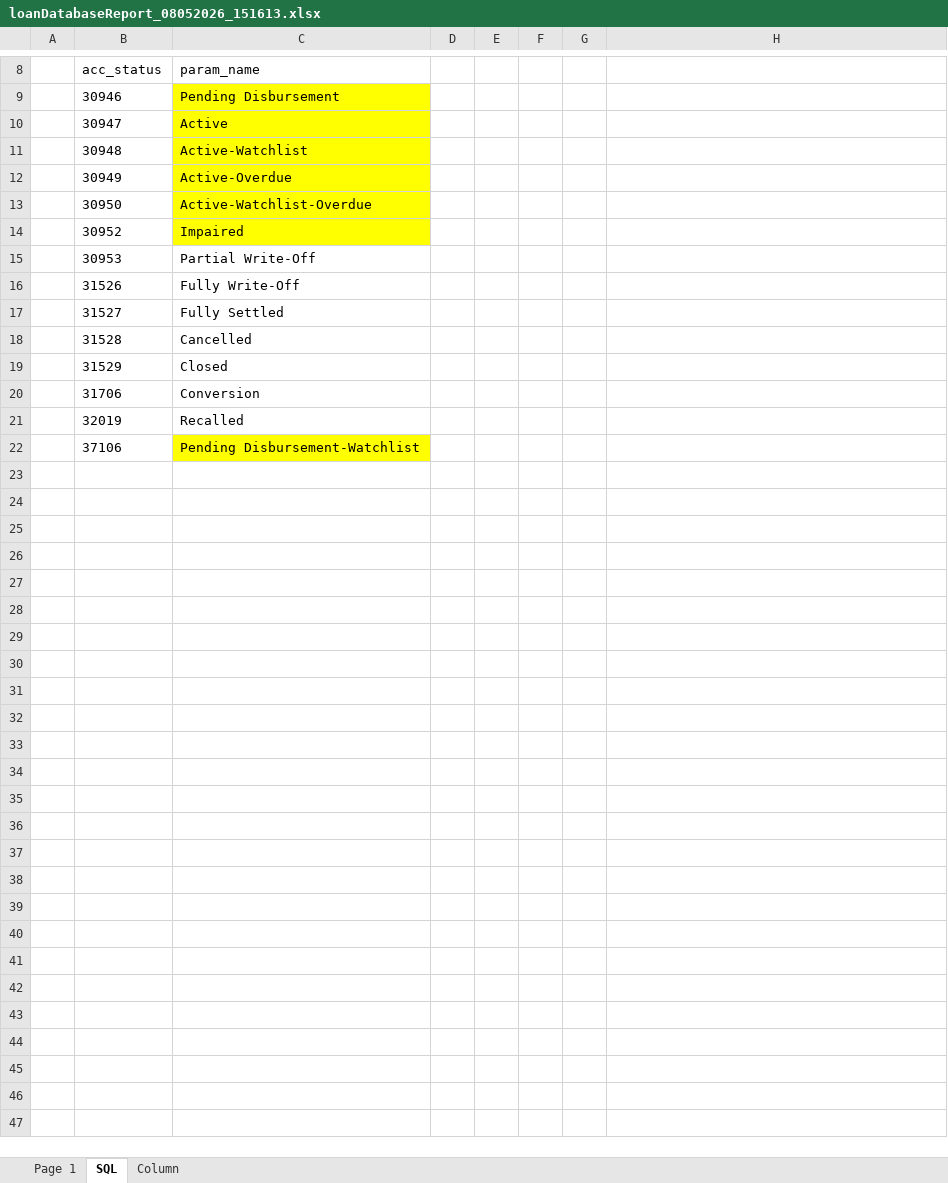
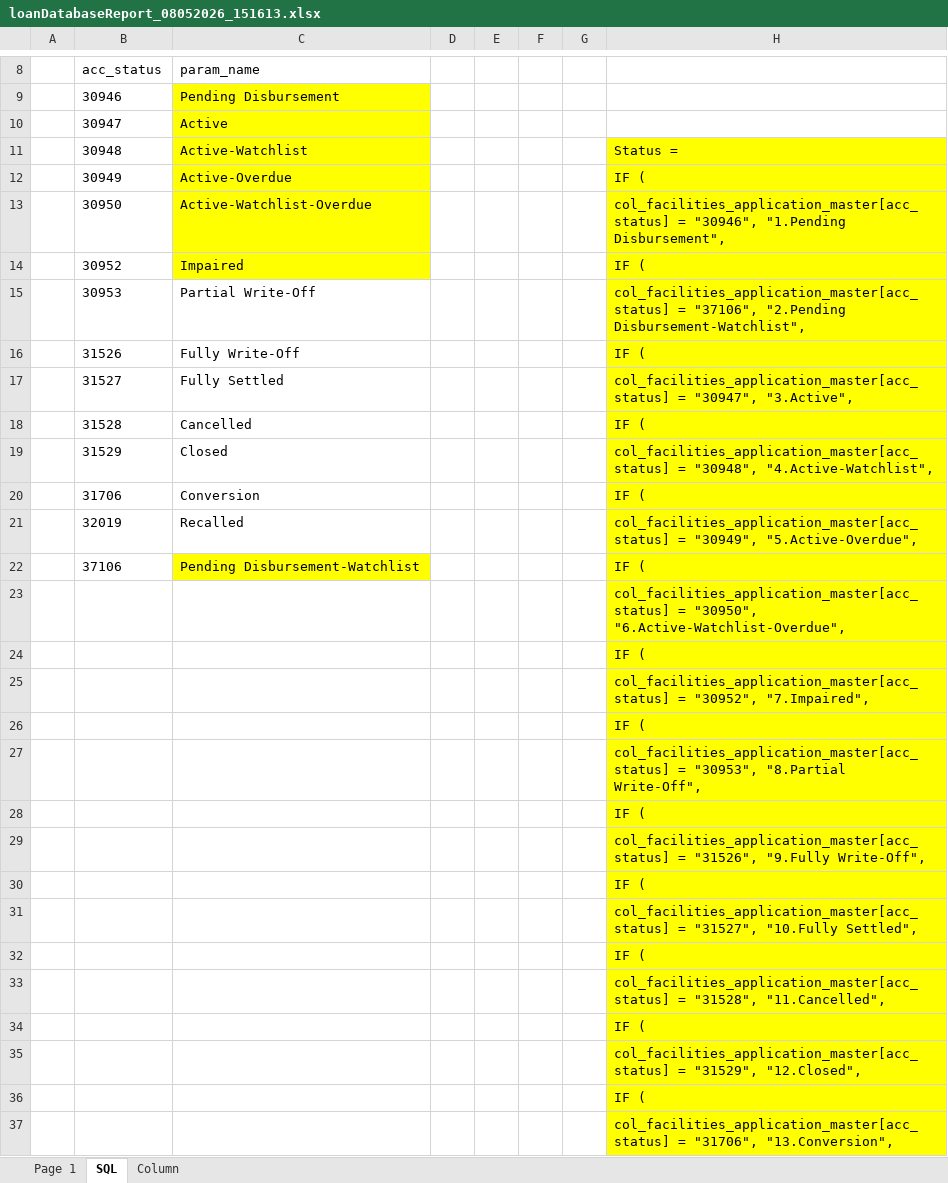
Before and after one commit to SyahidHalid/Power-BI, an Excel workbook: Product Development Dashboard/loanDatabaseReport_08052026_151613.xlsx, sheet SQL, drawn as a sheet; only a part is shown, gaps mark what is left out; values as stored, in another font and other column widths than the file's, no borders; the diff covers the shown part only; the diff names each change by its address in the sheet, - before the commit and + after, or states it on an @@ line.

```diff
--- a/Product Development Dashboard/loanDatabaseReport_08052026_151613.xlsx (sheet SQL)
+++ b/Product Development Dashboard/loanDatabaseReport_08052026_151613.xlsx (sheet SQL)
-H11: (empty)
+H11: Status =
-H11:H22 fill: none
+H11:H22 fill: #FFFF00
-H12: (empty)
+H12: IF (
-H13: (empty)
+H13: col_facilities_application_master[acc_status] = "30946", "1.Pending Disbursement",
-H14: (empty)
+H14: IF (
-H15: (empty)
+H15: col_facilities_application_master[acc_status] = "37106", "2.Pending Disbursement-Watchlist",
-H16: (empty)
+H16: IF (
-H17: (empty)
+H17: col_facilities_application_master[acc_status] = "30947", "3.Active",
-H18: (empty)
+H18: IF (
-H19: (empty)
+H19: col_facilities_application_master[acc_status] = "30948", "4.Active-Watchlist",
-H20: (empty)
+H20: IF (
-H21: (empty)
+H21: col_facilities_application_master[acc_status] = "30949", "5.Active-Overdue",
-H22: (empty)
+H22: IF (
+row 23:  |  |  |  |  |  |  | col_facilities_application_master[acc_status] = "30950", "6.Active-Watchlist-Overdue",
+row 24:  |  |  |  |  |  |  | IF (
+row 25:  |  |  |  |  |  |  | col_facilities_application_master[acc_status] = "30952", "7.Impaired",
+row 26:  |  |  |  |  |  |  | IF (
+row 27:  |  |  |  |  |  |  | col_facilities_application_master[acc_status] = "30953", "8.Partial Write-Off",
+row 28:  |  |  |  |  |  |  | IF (
+row 29:  |  |  |  |  |  |  | col_facilities_application_master[acc_status] = "31526", "9.Fully Write-Off",
+row 30:  |  |  |  |  |  |  | IF (
+row 31:  |  |  |  |  |  |  | col_facilities_application_master[acc_status] = "31527", "10.Fully Settled",
+row 32:  |  |  |  |  |  |  | IF (
+row 33:  |  |  |  |  |  |  | col_facilities_application_master[acc_status] = "31528", "11.Cancelled",
+row 34:  |  |  |  |  |  |  | IF (
+row 35:  |  |  |  |  |  |  | col_facilities_application_master[acc_status] = "31529", "12.Closed",
+row 36:  |  |  |  |  |  |  | IF (
+row 37:  |  |  |  |  |  |  | col_facilities_application_master[acc_status] = "31706", "13.Conversion",
```
Also changed, not shown: 17 added rows elsewhere in this sheet, sheet Page 1, sheet Column, formulas that keep their value, 6 other files.
